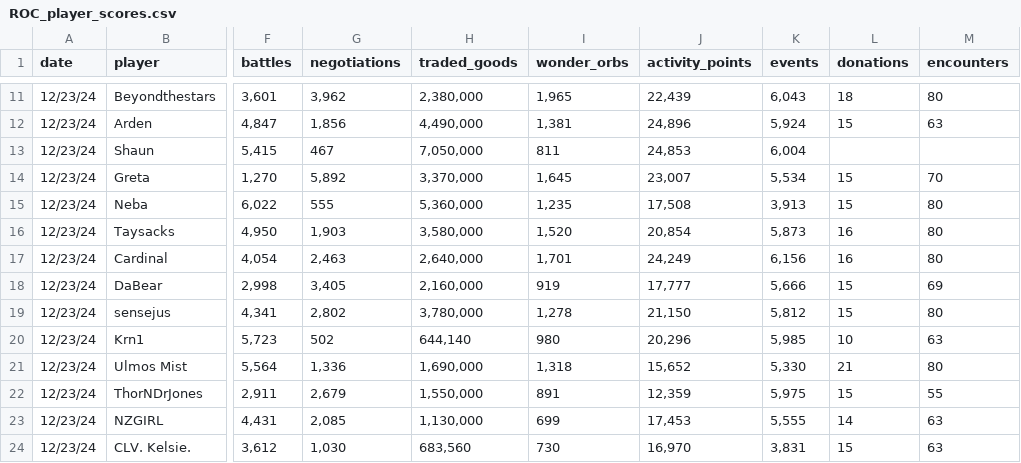
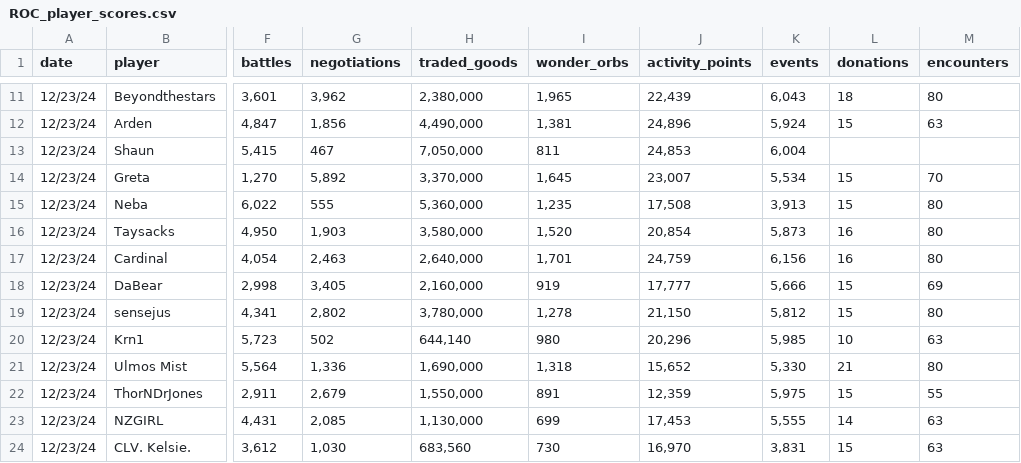
Before and after one commit to efrisch6/roc_dashboard, a CSV file: assets/ROC_player_scores.csv, drawn as a sheet; only a part is shown, gaps mark what is left out; the diff names each change by its address in the sheet, - before the commit and + after, or states it on an @@ line.

Commit message:
Update players scores for week of 20241223 and update score breakdown table

```diff
--- a/assets/ROC_player_scores.csv
+++ b/assets/ROC_player_scores.csv
-J17 (activity_points): 24,249
+J17 (activity_points): 24,759
```
